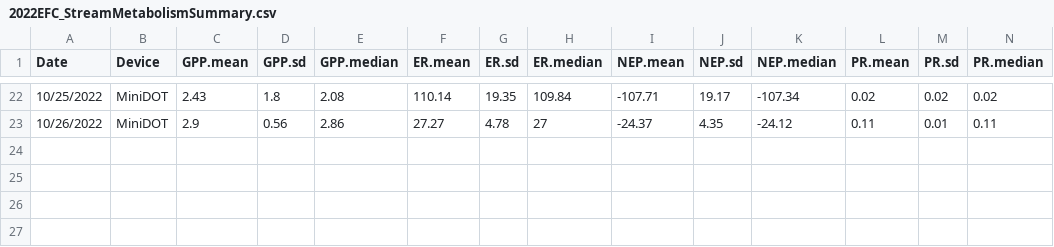
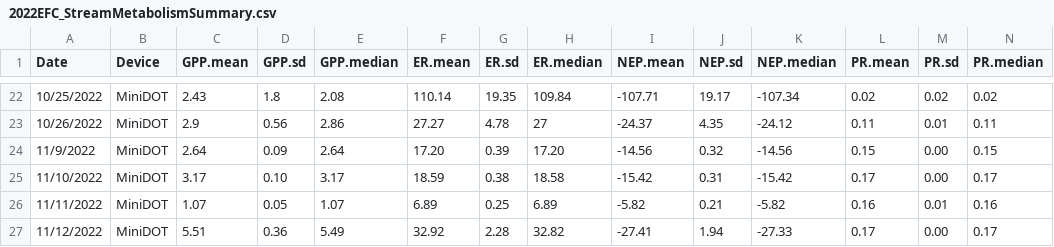
Before and after one commit to johncayers/WaterQualityCode, a CSV file: MiddleTN/2022/EFC/2022EFC_StreamMetabolismSummary.csv, drawn as a sheet; only a part is shown, gaps mark what is left out; rows hold the shown columns only; the diff names each change by its address in the sheet, - before the commit and + after, or states it on an @@ line.

Commit message:
Updated EFC summary datafile with November data

```diff
--- a/MiddleTN/2022/EFC/2022EFC_StreamMetabolismSummary.csv
+++ b/MiddleTN/2022/EFC/2022EFC_StreamMetabolismSummary.csv
+row 24: 11/9/2022 | MiniDOT | 2.64 | 0.09 | 2.64 | 17.20 | 0.39 | 17.20 | -14.56 | 0.32 | -14.56 | 0.15 | 0.00 | 0.15
+row 25: 11/10/2022 | MiniDOT | 3.17 | 0.10 | 3.17 | 18.59 | 0.38 | 18.58 | -15.42 | 0.31 | -15.42 | 0.17 | 0.00 | 0.17
+row 26: 11/11/2022 | MiniDOT | 1.07 | 0.05 | 1.07 | 6.89 | 0.25 | 6.89 | -5.82 | 0.21 | -5.82 | 0.16 | 0.01 | 0.16
+row 27: 11/12/2022 | MiniDOT | 5.51 | 0.36 | 5.49 | 32.92 | 2.28 | 32.82 | -27.41 | 1.94 | -27.33 | 0.17 | 0.00 | 0.17
```
Also changed, not shown: 3 other files.
